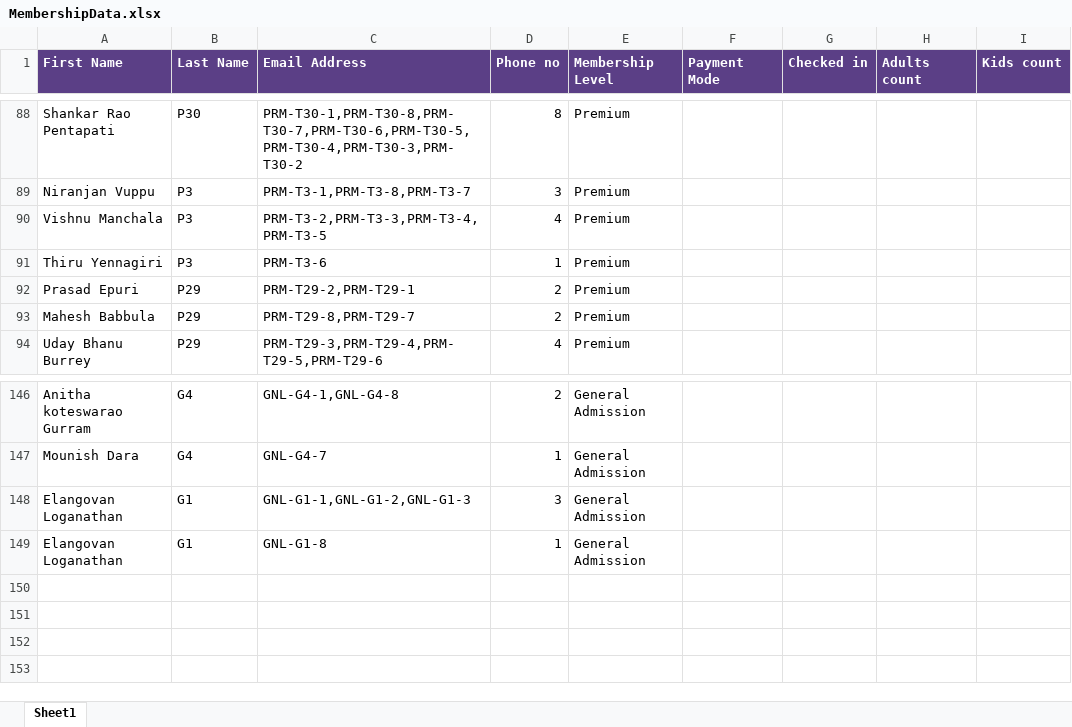
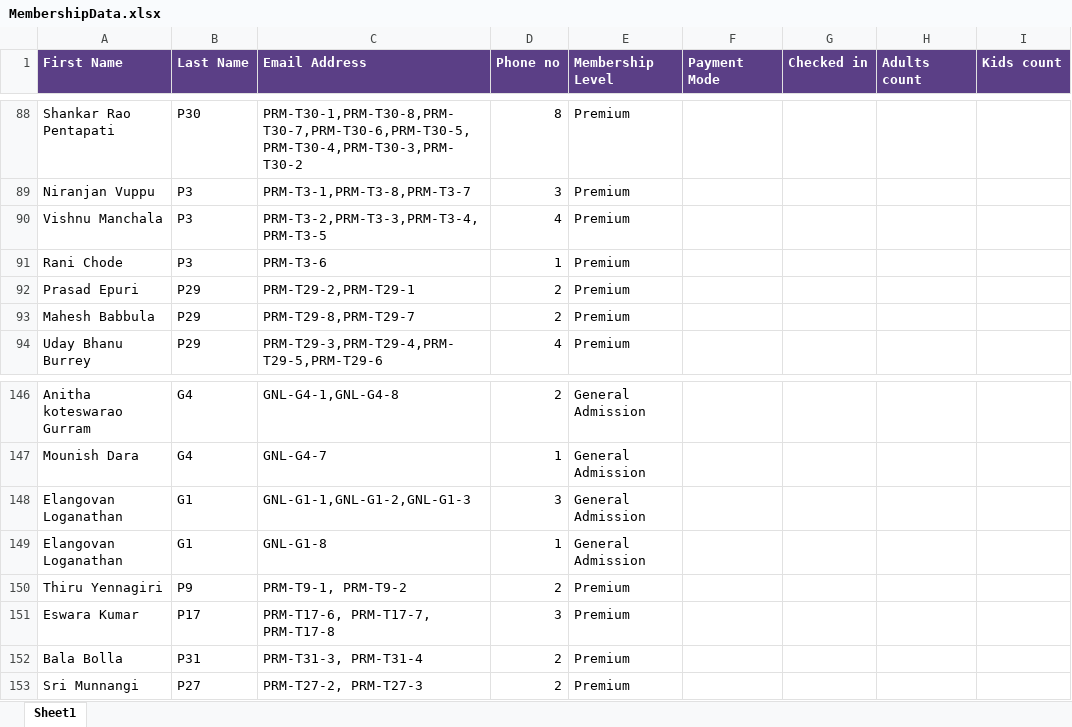
Before and after one commit to ragtuun1/tam-members, an Excel workbook: src/assets/MembershipData.xlsx, sheet Sheet1, drawn as a sheet; only a part is shown, gaps mark what is left out; values as stored, in another font and other column widths than the file's, no borders; the diff covers the shown part only; the diff names each change by its address in the sheet, - before the commit and + after, or states it on an @@ line.

Commit message:
Music Event

```diff
--- a/src/assets/MembershipData.xlsx (sheet Sheet1)
+++ b/src/assets/MembershipData.xlsx (sheet Sheet1)
-A91 (First Name): Thiru Yennagiri
+A91 (First Name): Rani Chode
+row 150: Thiru Yennagiri | P9 | PRM-T9-1, PRM-T9-2 | 2 | Premium
+row 151: Eswara Kumar | P17 | PRM-T17-6, PRM-T17-7, PRM-T17-8 | 3 | Premium
+row 152: Bala Bolla | P31 | PRM-T31-3, PRM-T31-4 | 2 | Premium
+row 153: Sri Munnangi | P27 | PRM-T27-2, PRM-T27-3 | 2 | Premium
```
Also changed, not shown: 58 moved rows elsewhere in this sheet.
